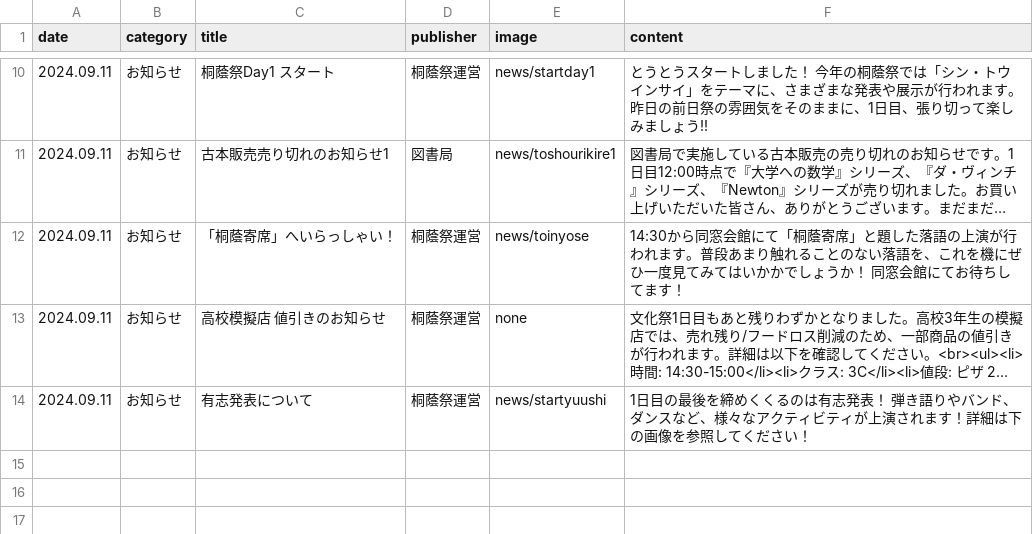
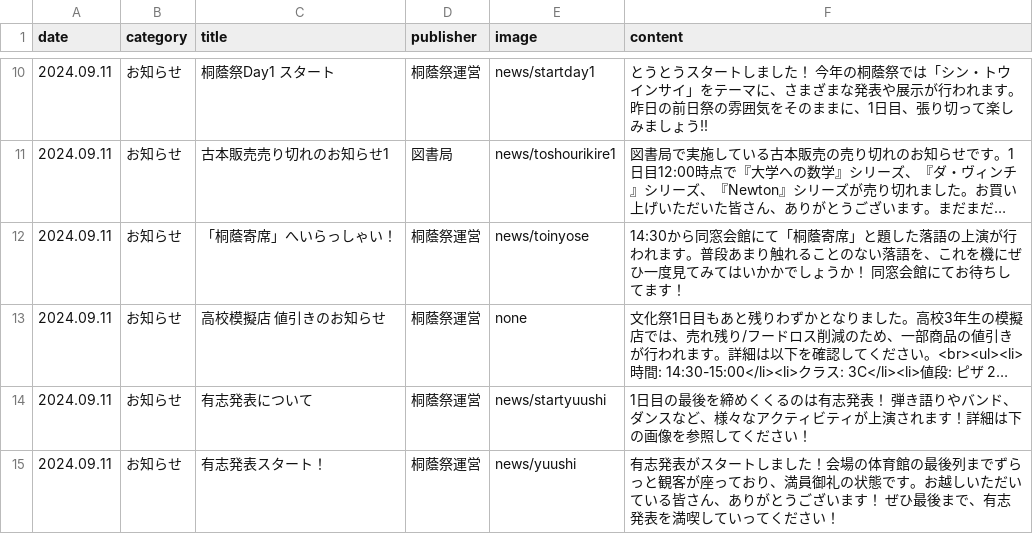
Before and after one commit to nearfactory/toinsai-kagaku, a CSV file: asset/csv/news.csv, drawn as a sheet; only a part is shown, gaps mark what is left out; long unchanged cells end in ….

```diff
--- a/asset/csv/news.csv
+++ b/asset/csv/news.csv
@@ -14 +14,2 @@ date,category,title,publisher,image,content
 2024.09.11,お知らせ,有志発表について,桐蔭祭運営,news/startyuushi,1日目の最後を締めくくるのは有志発表！ 弾き語りやバンド、ダンスなど、様々なアクティビティが上演されます！詳細は下の画像を参照してください！
+2024.09.11,お知らせ,有志発表スタート！,桐蔭祭運営,news/yuushi,有志発表がスタートしました！会場の体育館の最後列までずらっと観客が座っており、満員御礼の状態です。お越しいただいている皆さん、ありがとうございます！ ぜひ最後まで、有志発表を満喫していってください！
```
Also changed, not shown: 5 other files.
